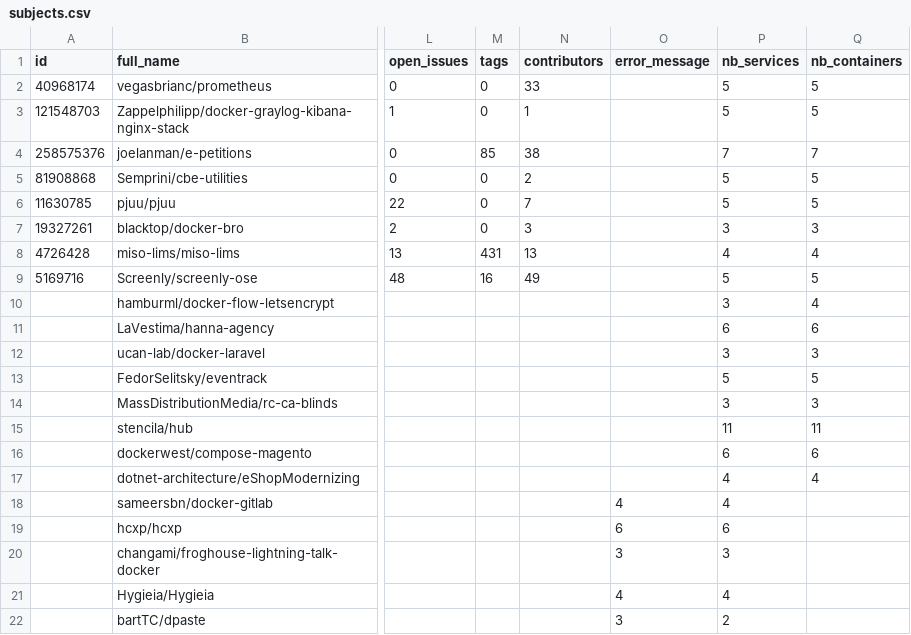
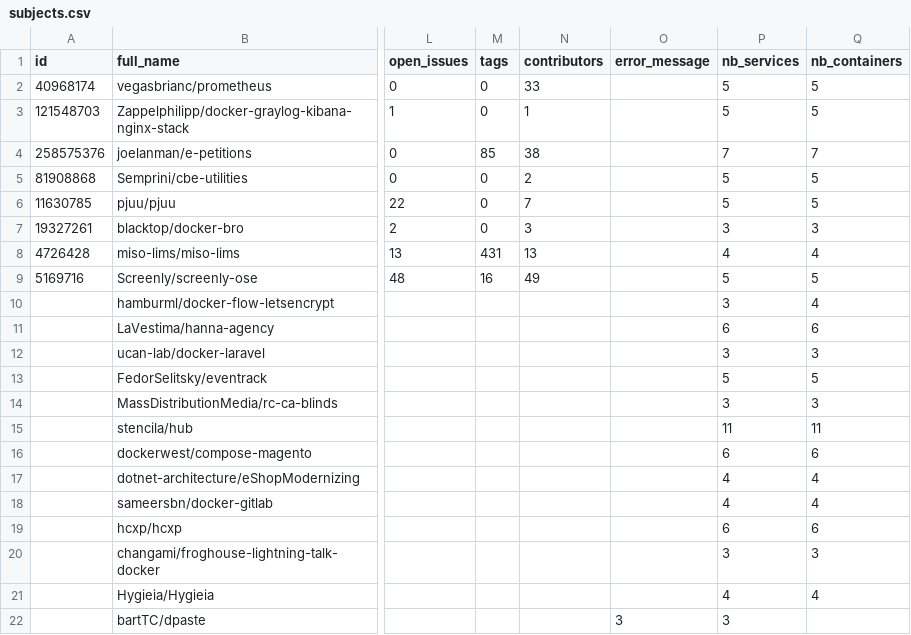
Before and after one commit to anwarghammam/CIS580, a CSV file: research/subjects.csv, drawn as a sheet; only a part is shown, gaps mark what is left out; the diff names each change by its address in the sheet, - before the commit and + after, or states it on an @@ line.

Commit message:
Update subjects.csv

```diff
--- a/research/subjects.csv
+++ b/research/subjects.csv
-O18 (error_message): 4
+O18 (error_message): (empty)
-Q18 (nb_containers): (empty)
+Q18 (nb_containers): 4
-O19 (error_message): 6
+O19 (error_message): (empty)
-Q19 (nb_containers): (empty)
+Q19 (nb_containers): 6
-O20 (error_message): 3
+O20 (error_message): (empty)
-Q20 (nb_containers): (empty)
+Q20 (nb_containers): 3
-O21 (error_message): 4
+O21 (error_message): (empty)
-Q21 (nb_containers): (empty)
+Q21 (nb_containers): 4
-P22 (nb_services): 2
+P22 (nb_services): 3
```
